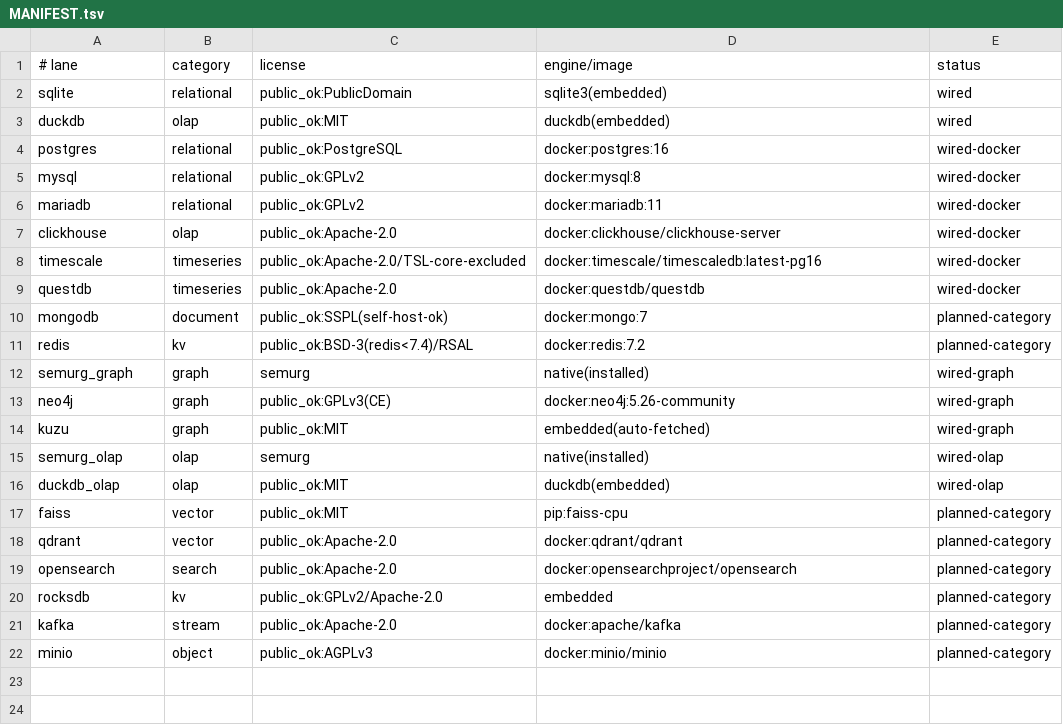
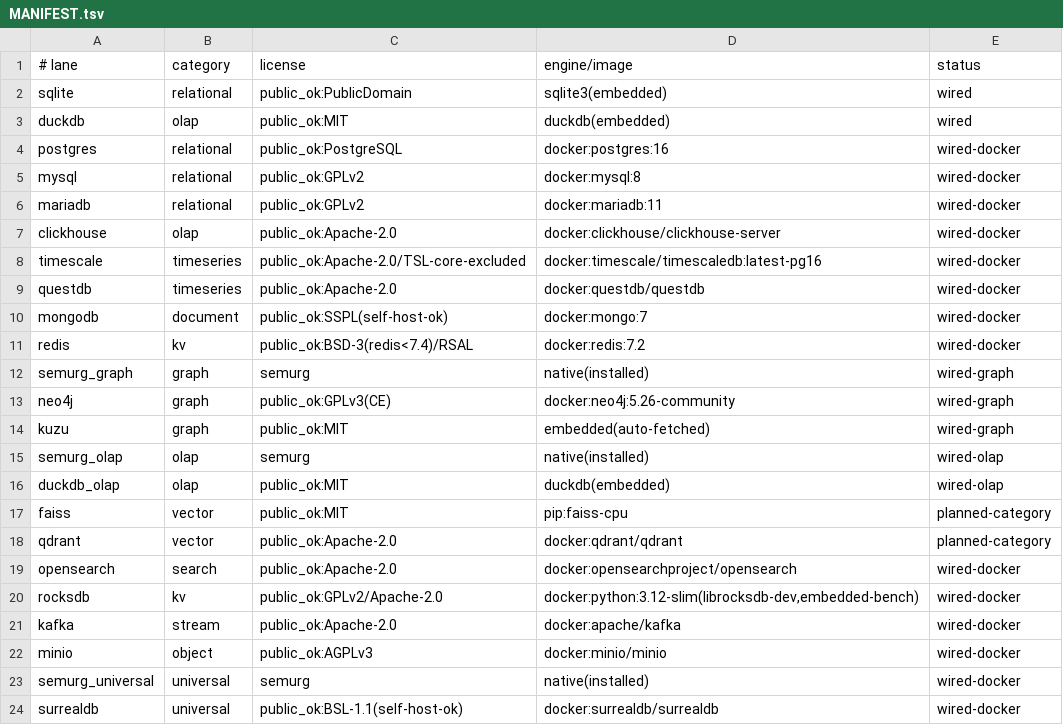
Before and after one commit to One-Semurg/Semurg-Benchmark-Suite, a TSV file: MANIFEST.tsv, drawn as a sheet.

Commit message:
complete public 11-domain board: run_all_domains.sh + all domain runners (timeseries/kv/object/document/stream/search/vector/universal) + non-DeWitt incumbent lanes (kafka/minio/mongodb/opensearch/redis/rocksdb/surrealdb/clickhouse/timescale/questdb/faiss/qdrant) + workload generators; neo4j lane robust (guaranteed single LANE line, internal time budget, bolt-readiness, mem-cap-fit -> real number or clean SKIP, never bare DNF); surrealdb lane fixed (batched loader under the 1MiB /sql body limit + row-count poll before query); bin/kuzu gitignored (auto-downloaded by the kuzu lane); licensed/ DeWitt lanes stay self-ignored

```diff
--- a/MANIFEST.tsv
+++ b/MANIFEST.tsv
@@ -9,4 +9,4 @@ timescale	timeseries	public_ok:Apache-2.0/TSL-core-excluded	docker:timescale/tim
 questdb	timeseries	public_ok:Apache-2.0	docker:questdb/questdb	wired-docker
-mongodb	document	public_ok:SSPL(self-host-ok)	docker:mongo:7	planned-category
-redis	kv	public_ok:BSD-3(redis<7.4)/RSAL	docker:redis:7.2	planned-category
+mongodb	document	public_ok:SSPL(self-host-ok)	docker:mongo:7	wired-docker
+redis	kv	public_ok:BSD-3(redis<7.4)/RSAL	docker:redis:7.2	wired-docker
 semurg_graph	graph	semurg	native(installed)	wired-graph
@@ -18,5 +18,7 @@ faiss	vector	public_ok:MIT	pip:faiss-cpu	planned-category
 qdrant	vector	public_ok:Apache-2.0	docker:qdrant/qdrant	planned-category
-opensearch	search	public_ok:Apache-2.0	docker:opensearchproject/opensearch	planned-category
-rocksdb	kv	public_ok:GPLv2/Apache-2.0	embedded	planned-category
-kafka	stream	public_ok:Apache-2.0	docker:apache/kafka	planned-category
-minio	object	public_ok:AGPLv3	docker:minio/minio	planned-category
+opensearch	search	public_ok:Apache-2.0	docker:opensearchproject/opensearch	wired-docker
+rocksdb	kv	public_ok:GPLv2/Apache-2.0	docker:python:3.12-slim(librocksdb-dev,embedded-bench)	wired-docker
+kafka	stream	public_ok:Apache-2.0	docker:apache/kafka	wired-docker
+minio	object	public_ok:AGPLv3	docker:minio/minio	wired-docker
+semurg_universal	universal	semurg	native(installed)	wired-docker
+surrealdb	universal	public_ok:BSL-1.1(self-host-ok)	docker:surrealdb/surrealdb	wired-docker
```
Also changed, not shown: 35 other files.
